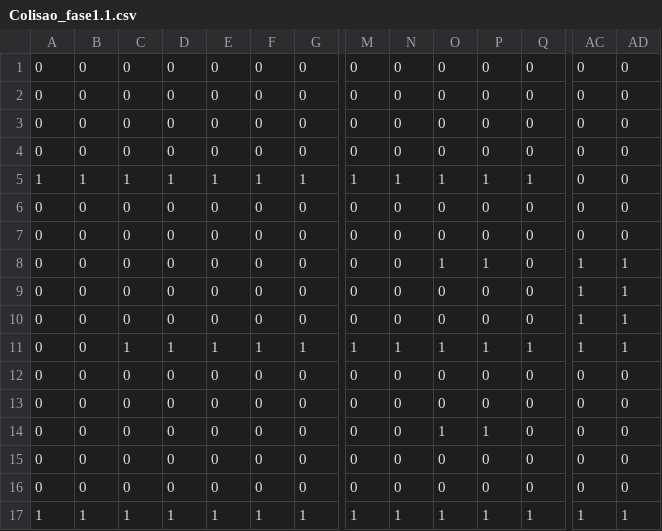
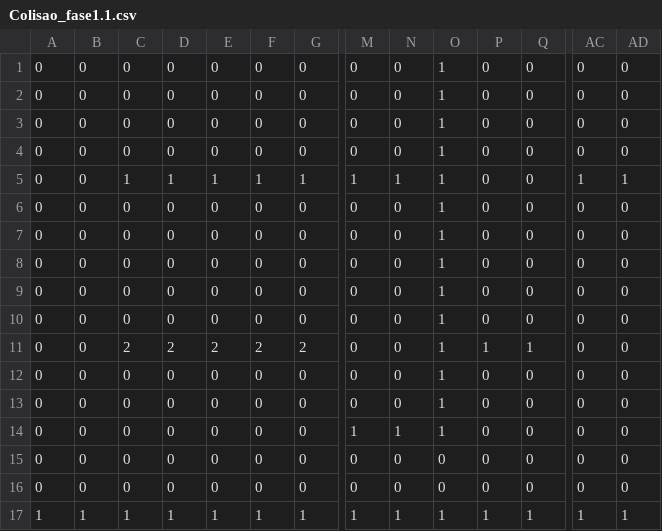
Before and after one commit to andrea-goncalves/POO_P1, a CSV file: Colisao_fase1.1.csv, drawn as a sheet; only a part is shown, gaps mark what is left out; the diff covers the shown part only; the diff names each change by its address in the sheet, - before the commit and + after, or states it on an @@ line.

```diff
--- a/Colisao_fase1.1.csv
+++ b/Colisao_fase1.1.csv
-O1:O4: 0
+O1:O4: 1
-A5: 1
+A5: 0
-B5: 1
+B5: 0
-P5: 1
+P5: 0
-Q5: 1
+Q5: 0
-AC5: 0
+AC5: 1
-AD5: 0
+AD5: 1
-O6:O7: 0
+O6:O7: 1
-P8: 1
+P8: 0
-AC8:AC11: 1
+AC8:AC11: 0
-AD8:AD11: 1
+AD8:AD11: 0
-O9:O10: 0
+O9:O10: 1
-C11: 1
+C11: 2
-D11: 1
+D11: 2
-E11: 1
+E11: 2
-F11: 1
+F11: 2
-G11: 1
+G11: 2
-M11: 1
+M11: 0
-N11: 1
+N11: 0
-O12:O13: 0
+O12:O13: 1
-M14: 0
+M14: 1
-N14: 0
+N14: 1
-P14: 1
+P14: 0
```
Also changed, not shown: 3 edited cells elsewhere in this file, 3 other files.
